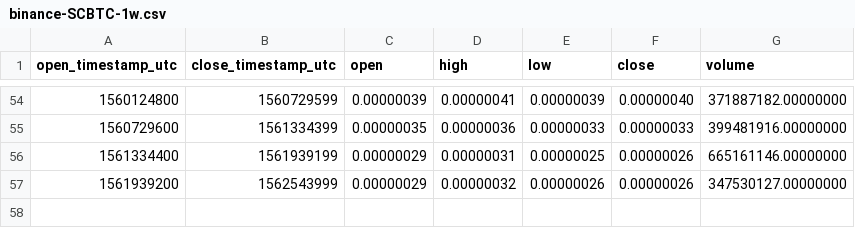
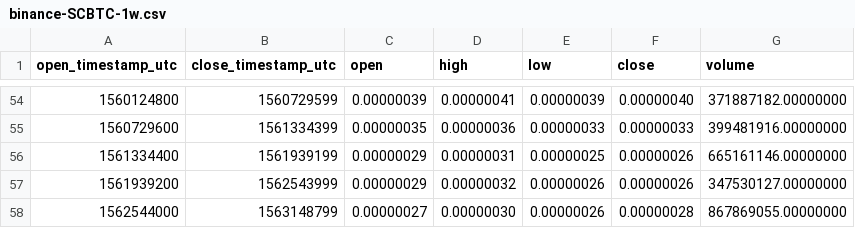
Before and after one commit to cryptobigbro/binance-SCBTC, a CSV file: binance-SCBTC-1w.csv, drawn as a sheet; only a part is shown, gaps mark what is left out.

```diff
--- a/binance-SCBTC-1w.csv
+++ b/binance-SCBTC-1w.csv
@@ -57 +57,2 @@ open_timestamp_utc,close_timestamp_utc,open,high,low,close,volume
 1561939200,1562543999,0.00000029,0.00000032,0.00000026,0.00000026,347530127.00000000
+1562544000,1563148799,0.00000027,0.00000030,0.00000026,0.00000028,867869055.00000000
```
Also changed, not shown: binance-SCBTC-1d.csv, binance-SCBTC-1h.csv.
